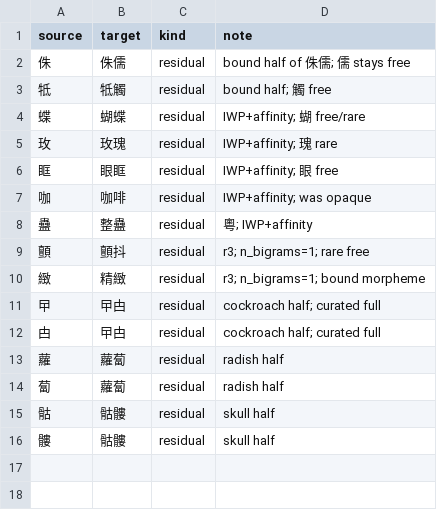
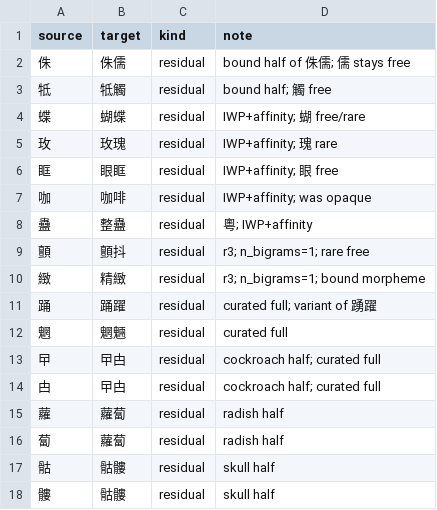
Before and after one commit to bill-iu/Canto-0243, a TSV file: data/pos/alias.tsv, drawn as a sheet; the diff names each change by its address in the sheet, - before the commit and + after, or states it on an @@ line.

Commit message:
feat(pos): curated 踊躍/魍魎 alias + CONTEXT v1 closeout
Add 踊躍 and 魍魎 via curated_lexicon (K4); alias 踊/魍→full forms and
strip residual SSOT rows. Document 庫內難標 v1 收口 under CONTEXT 詞性雙軌覆蓋.

```diff
--- a/data/pos/alias.tsv
+++ b/data/pos/alias.tsv
+row 11: 踊 | 踊躍 | residual | curated full; variant of 踴躍
+row 12: 魍 | 魍魎 | residual | curated full
```
Also changed, not shown: 5 other files.
